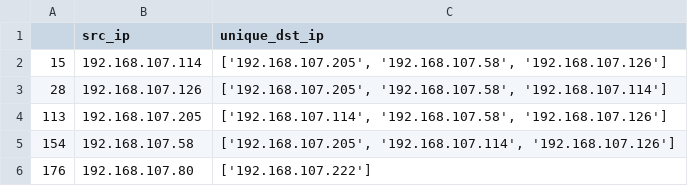
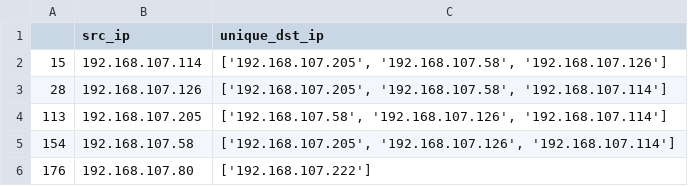
Before and after one commit to Pedro-Lopes-Frisson/srcp2, a CSV file: ips_com_coms_novas_na_rede_interna.csv, drawn as a sheet.

```diff
--- a/ips_com_coms_novas_na_rede_interna.csv
+++ b/ips_com_coms_novas_na_rede_interna.csv
@@ -3,4 +3,4 @@
 28,192.168.107.126,"['192.168.107.205', '192.168.107.58', '192.168.107.114']"
-113,192.168.107.205,"['192.168.107.114', '192.168.107.58', '192.168.107.126']"
-154,192.168.107.58,"['192.168.107.205', '192.168.107.114', '192.168.107.126']"
+113,192.168.107.205,"['192.168.107.58', '192.168.107.126', '192.168.107.114']"
+154,192.168.107.58,"['192.168.107.205', '192.168.107.126', '192.168.107.114']"
 176,192.168.107.80,['192.168.107.222']
```
Also changed, not shown: test_coms_internal.csv, 5 other files.
